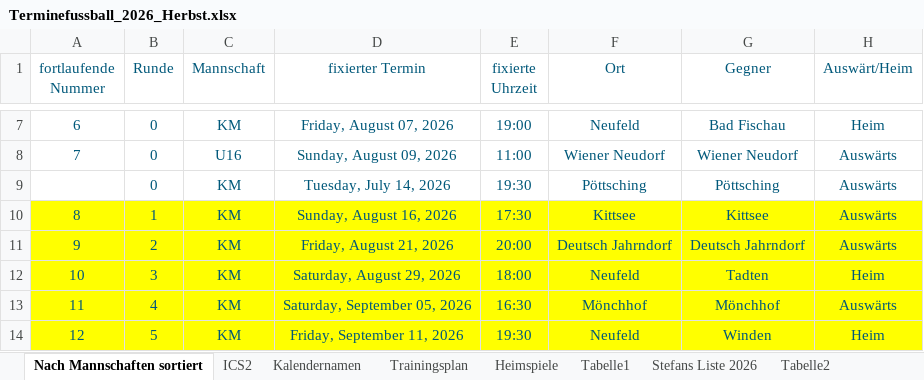
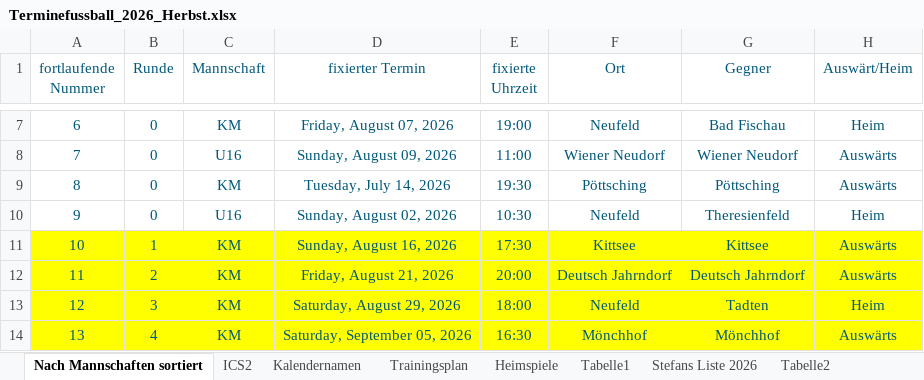
Before and after one commit to dtb-asv/asv-neufeld, an Excel workbook: Excel2/Terminefussball_2026_Herbst.xlsx, sheet Nach Mannschaften sortiert, drawn as a sheet; only a part is shown, gaps mark what is left out; the shorter side is filled out with more unchanged rows; values as stored, in another font and other column widths than the file's, no borders; the diff names each change by its address in the sheet, - before the commit and + after, or states it on an @@ line.

```diff
--- a/Excel2/Terminefussball_2026_Herbst.xlsx (sheet Nach Mannschaften sortiert)
+++ b/Excel2/Terminefussball_2026_Herbst.xlsx (sheet Nach Mannschaften sortiert)
@@ column A (fortlaufende Nummer) renumbered from row 9 down @@
+row 10: 9 | 0 | U16 | Sunday, August 02, 2026 | 10:30 | Neufeld | Theresienfeld | Heim
```
Also changed, not shown: sheet Heimspiele, sheet ICS2, formulas that keep their value, hidden cells, 3 other files.
